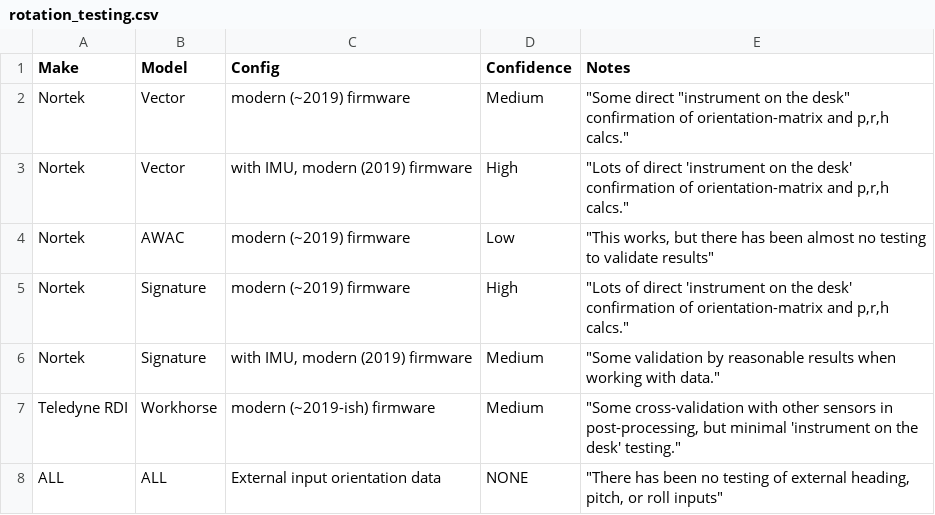
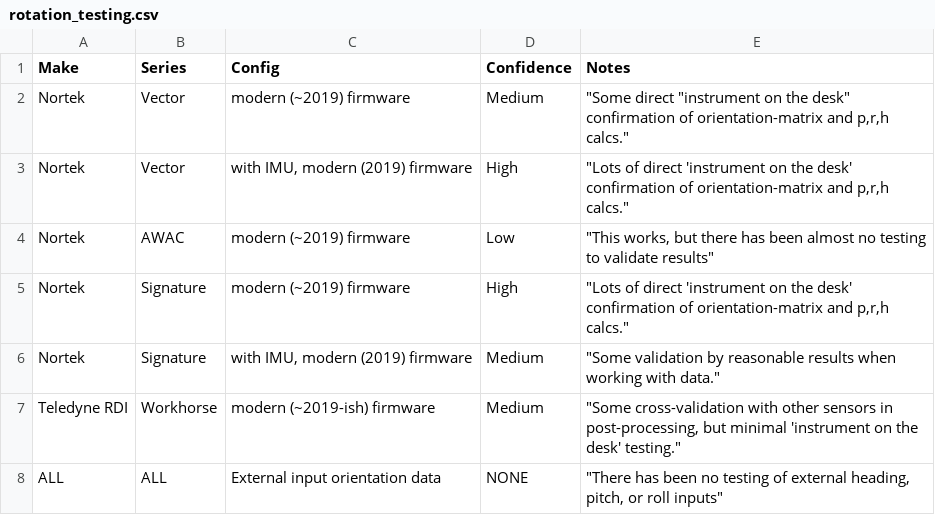
Before and after one commit to lkilcher/dolfyn, a CSV file: docs/rotation_testing.csv, drawn as a sheet.

```diff
--- a/docs/rotation_testing.csv
+++ b/docs/rotation_testing.csv
@@ -1,2 +1,2 @@
-Make,Model,Config,Confidence,Notes
+Make,Series,Config,Confidence,Notes
 Nortek,Vector,modern (~2019) firmware,Medium,"""Some direct ""instrument on the desk"" confirmation of orientation-matrix and p,r,h calcs."""
```
Also changed, not shown: docs/units.csv, 26 other files.
